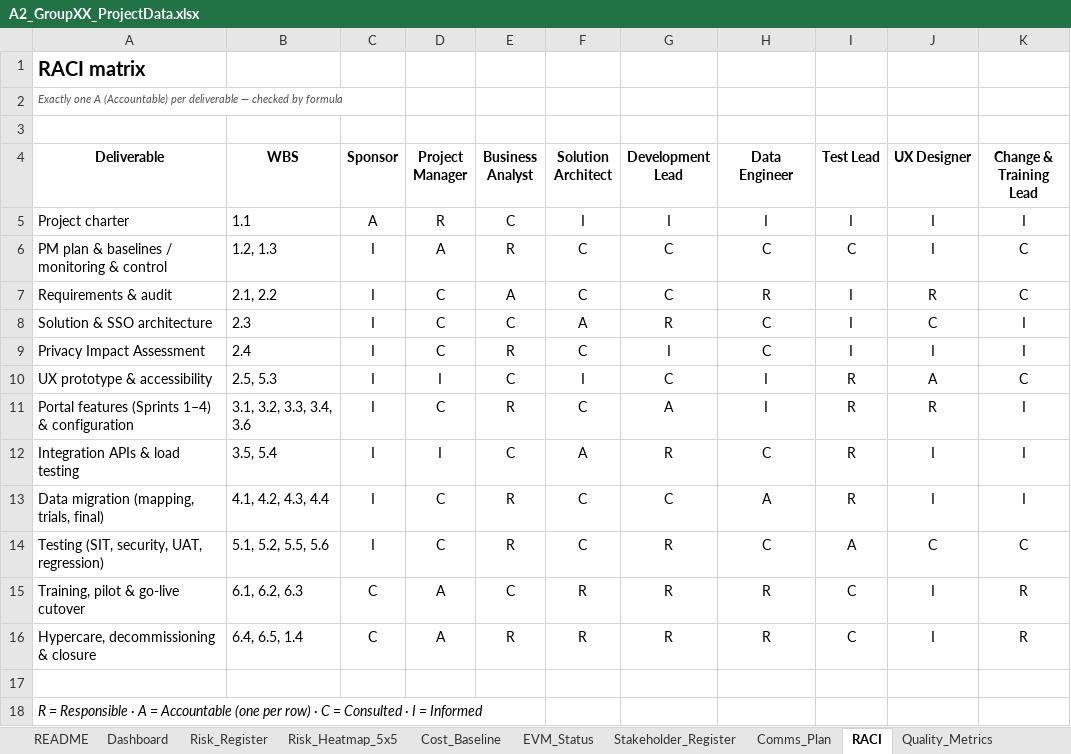
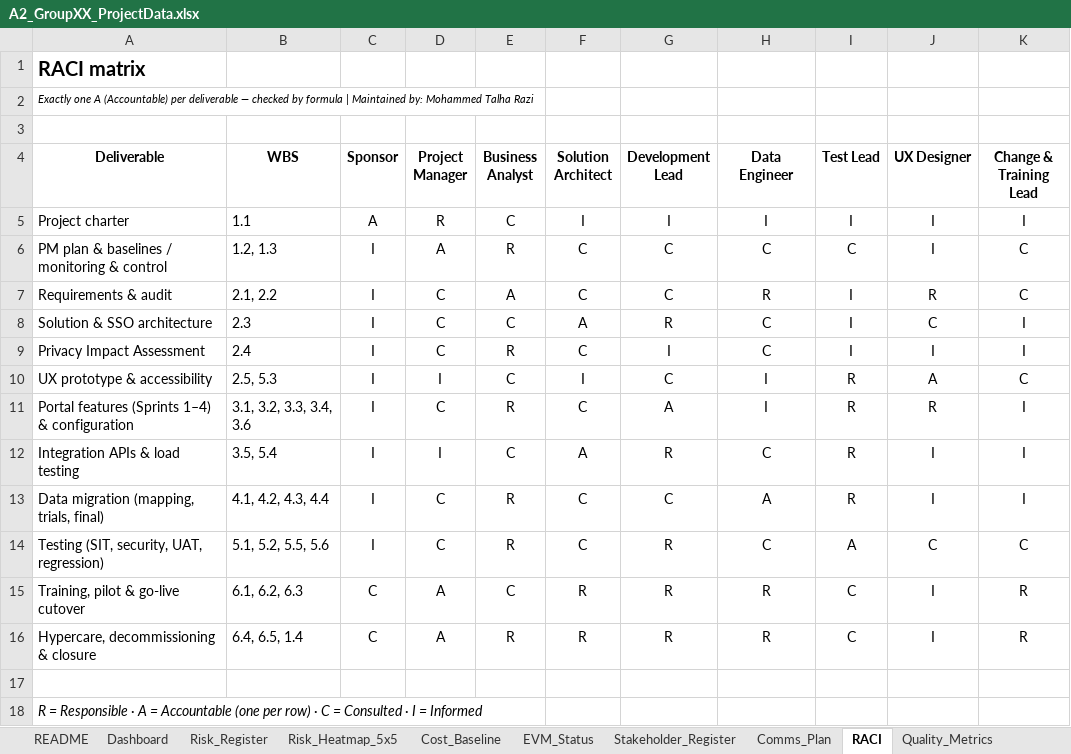
Before and after one commit to alvi00/bisy2004-a2-groupXX, an Excel workbook: downloads/A2_GroupXX_ProjectData.xlsx, sheet RACI, drawn as a sheet; only a part is shown; values as stored, in another font and other column widths than the file's, no borders; conditional formats not drawn; the diff names each change by its address in the sheet, - before the commit and + after, or states it on an @@ line.

```diff
--- a/downloads/A2_GroupXX_ProjectData.xlsx (sheet RACI)
+++ b/downloads/A2_GroupXX_ProjectData.xlsx (sheet RACI)
-A2 (Deliverable): …by formula
+A2 (Deliverable): …by formula | Maintained by: Mohammed Talha Razi
-A2 text colour: #555555
+A2 text colour: black
```
Also changed, not shown: sheet README, sheet Change_Log, sheet Quality_Metrics, sheet Resources, sheet Issue_Log, sheet Comms_Plan, 12 more sheets, charts or pictures, 49 other files.
